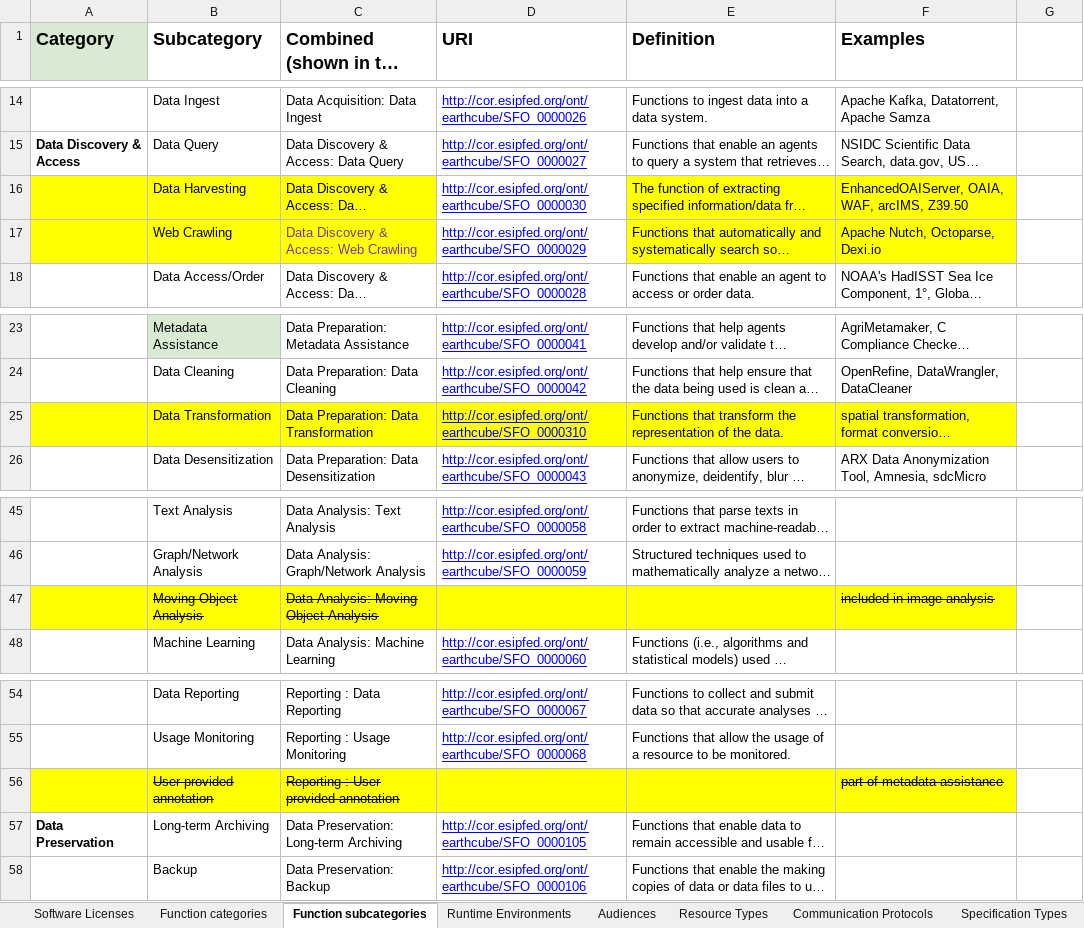
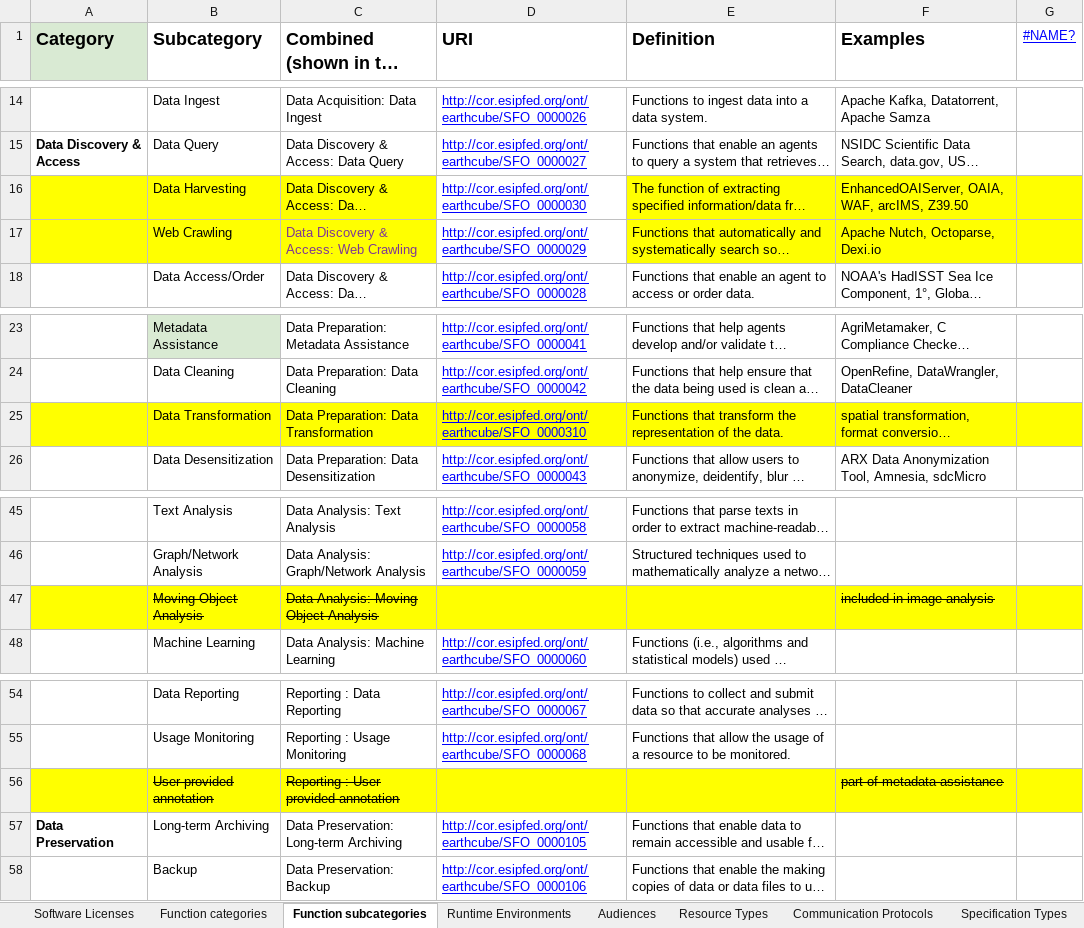
Before and after one commit to earthcube/jsonld_forms, an Excel workbook: src/schema/tools/controlledFromGooglesheet/ECRR Controlled Vocabularies.xlsx, sheet Function subcategories, drawn as a sheet; only a part is shown, gaps mark what is left out; long unchanged cells end in …; values as stored, in another font and other column widths than the file's, no borders; charts and pictures not drawn; the diff names each change by its address in the sheet, - before the commit and + after, or states it on an @@ line.

```diff
--- a/src/schema/tools/controlledFromGooglesheet/ECRR Controlled Vocabularies.xlsx (sheet Function subcategories)
+++ b/src/schema/tools/controlledFromGooglesheet/ECRR Controlled Vocabularies.xlsx (sheet Function subcategories)
-G1: (empty)
+G1: #NAME?
-G16:G17 fill: none
+G16:G17 fill: #FFFF00
-G25 fill: none
+G25 fill: #FFFF00
-G47 fill: none
+G47 fill: #FFFF00
-G56 fill: none
+G56 fill: #FFFF00
```
Also changed, not shown: sheet Resource Types, sheet Model Language, sheet Expected lifetime, sheet Usage, sheet General Usage, sheet Communication Protocols, 9 more sheets, charts or pictures, 6 other files.
